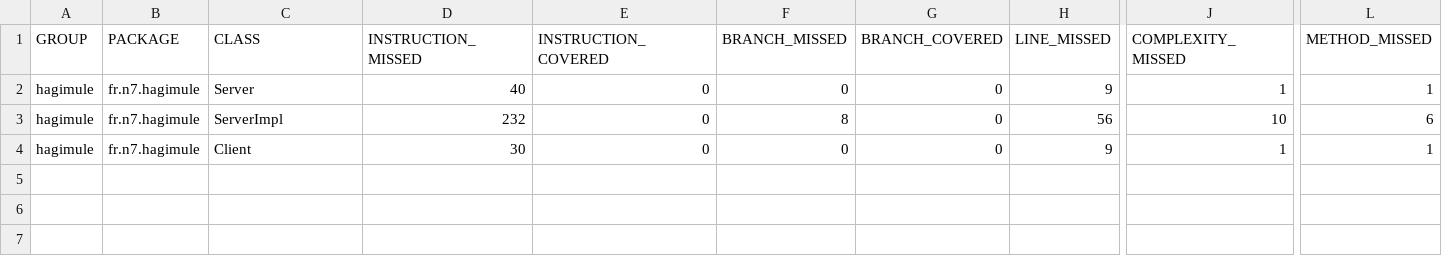
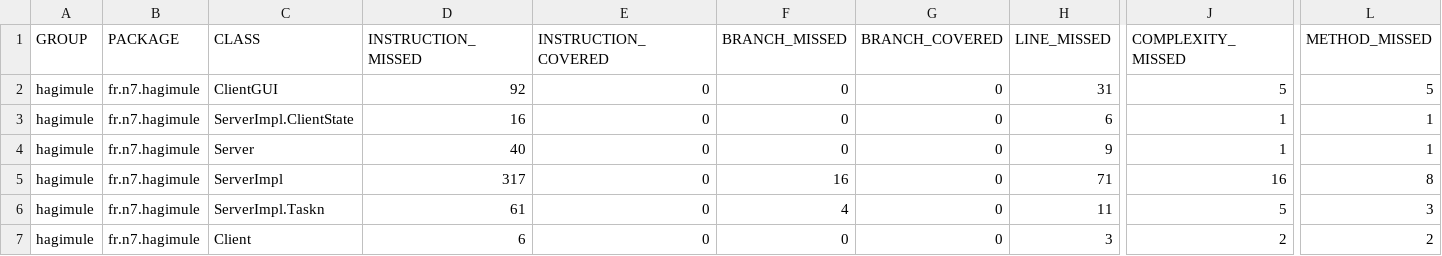
Before and after one commit to MoutonDemocrate/ProjetDR, a CSV file: hagimule/target/site/jacoco/jacoco.csv, drawn as a sheet; only a part is shown, gaps mark what is left out; addresses are those after the commit; rows hold the shown columns only; the diff names each change by its address in the sheet, - before the commit and + after, or states it on an @@ line.

```diff
--- a/hagimule/target/site/jacoco/jacoco.csv
+++ b/hagimule/target/site/jacoco/jacoco.csv
+row 2: hagimule | fr.n7.hagimule | ClientGUI | 92 | 0 | 0 | 0 | 31 | 5 | 5
+row 3: hagimule | fr.n7.hagimule | ServerImpl.ClientState | 16 | 0 | 0 | 0 | 6 | 1 | 1
-D5 (INSTRUCTION_MISSED): 232
+D5 (INSTRUCTION_MISSED): 317
-F5 (BRANCH_MISSED): 8
+F5 (BRANCH_MISSED): 16
-H5 (LINE_MISSED): 56
+H5 (LINE_MISSED): 71
-J5 (COMPLEXITY_MISSED): 10
+J5 (COMPLEXITY_MISSED): 16
-L5 (METHOD_MISSED): 6
+L5 (METHOD_MISSED): 8
+row 6: hagimule | fr.n7.hagimule | ServerImpl.Taskn | 61 | 0 | 4 | 0 | 11 | 5 | 3
-D7 (INSTRUCTION_MISSED): 30
+D7 (INSTRUCTION_MISSED): 6
-H7 (LINE_MISSED): 9
+H7 (LINE_MISSED): 3
-J7 (COMPLEXITY_MISSED): 1
+J7 (COMPLEXITY_MISSED): 2
-L7 (METHOD_MISSED): 1
+L7 (METHOD_MISSED): 2
```
Also changed, not shown: 23 other files.
